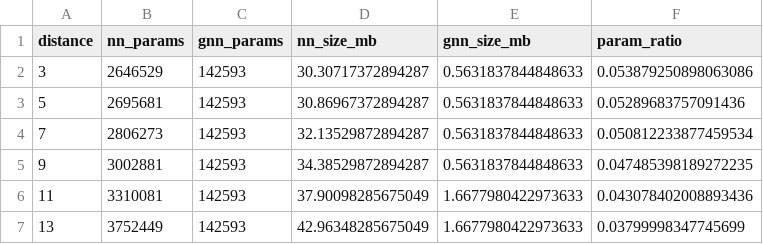
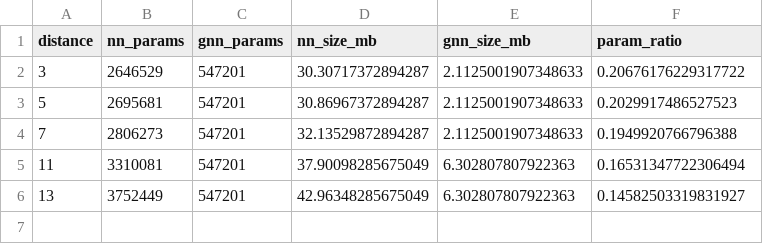
Before and after one commit to billxby/quantum-error-correction, a CSV file: code/results/nn_vs_gnn_comparison/plots/final/parameter_counts.csv, drawn as a sheet.

```diff
--- a/code/results/nn_vs_gnn_comparison/plots/final/parameter_counts.csv
+++ b/code/results/nn_vs_gnn_comparison/plots/final/parameter_counts.csv
@@ -1,7 +1,6 @@
 distance,nn_params,gnn_params,nn_size_mb,gnn_size_mb,param_ratio
-3,2646529,142593,30.30717372894287,0.5631837844848633,0.053879250898063086
-5,2695681,142593,30.86967372894287,0.5631837844848633,0.05289683757091436
-7,2806273,142593,32.13529872894287,0.5631837844848633,0.050812233877459534
-9,3002881,142593,34.38529872894287,0.5631837844848633,0.047485398189272235
-11,3310081,142593,37.90098285675049,1.6677980422973633,0.043078402008893436
-13,3752449,142593,42.96348285675049,1.6677980422973633,0.03799998347745699
+3,2646529,547201,30.30717372894287,2.1125001907348633,0.20676176229317722
+5,2695681,547201,30.86967372894287,2.1125001907348633,0.2029917486527523
+7,2806273,547201,32.13529872894287,2.1125001907348633,0.1949920766796388
+11,3310081,547201,37.90098285675049,6.302807807922363,0.16531347722306494
+13,3752449,547201,42.96348285675049,6.302807807922363,0.14582503319831927
```
Also changed, not shown: code/results/nn_vs_gnn_comparison/plots/final/final_accuracies.csv, code/results/nn_vs_gnn_comparison/plots/final/inference_speeds.csv, 17 other files.
